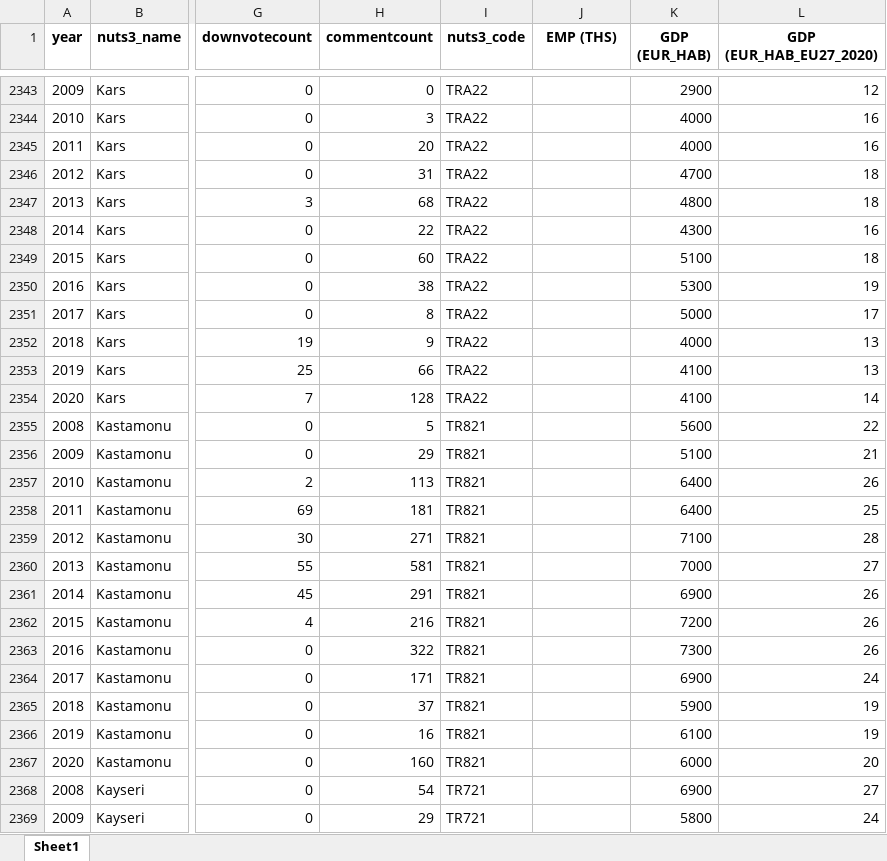
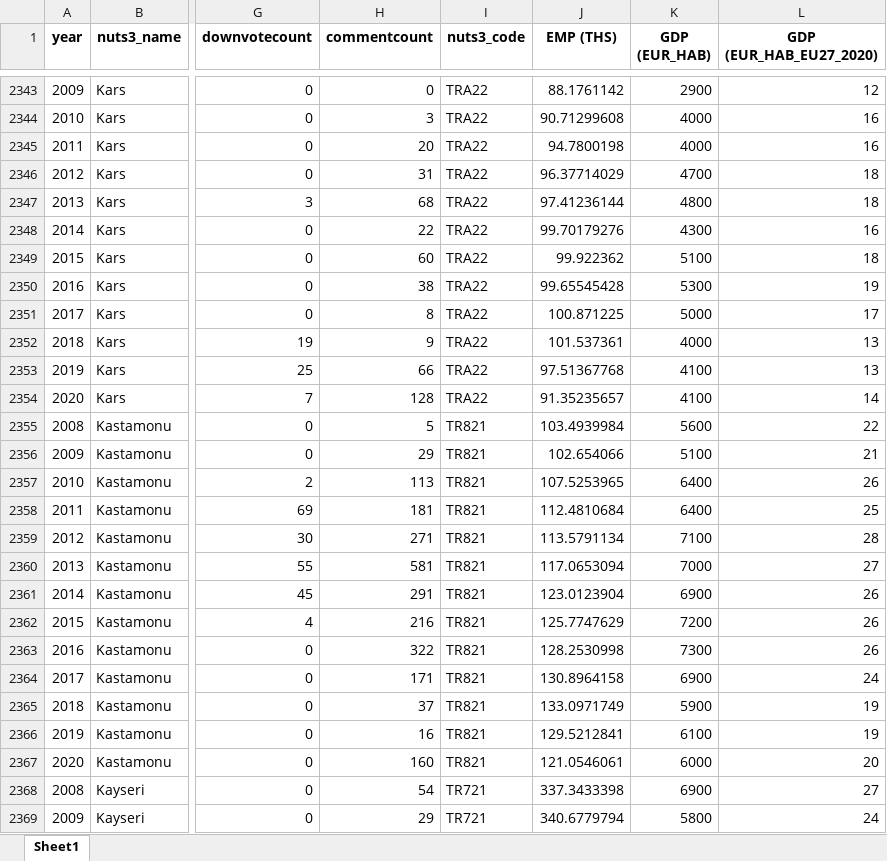
Before and after one commit to carferrom/Nova-SBE-Field-Lab, an Excel workbook: FINAL_updated.xlsx, sheet Sheet1, drawn as a sheet; only a part is shown, gaps mark what is left out; values as stored, in another font and other column widths than the file's, no borders; the diff covers the shown part only; the diff names each change by its address in the sheet, - before the commit and + after, or states it on an @@ line.

```diff
--- a/FINAL_updated.xlsx (sheet Sheet1)
+++ b/FINAL_updated.xlsx (sheet Sheet1)
-J2343 (EMP (THS)): (empty)
+J2343 (EMP (THS)): 88.1761142
-J2344 (EMP (THS)): (empty)
+J2344 (EMP (THS)): 90.71299608
-J2345 (EMP (THS)): (empty)
+J2345 (EMP (THS)): 94.7800198
-J2346 (EMP (THS)): (empty)
+J2346 (EMP (THS)): 96.37714029
-J2347 (EMP (THS)): (empty)
+J2347 (EMP (THS)): 97.41236144
-J2348 (EMP (THS)): (empty)
+J2348 (EMP (THS)): 99.70179276
-J2349 (EMP (THS)): (empty)
+J2349 (EMP (THS)): 99.922362
-J2350 (EMP (THS)): (empty)
+J2350 (EMP (THS)): 99.65545428
-J2351 (EMP (THS)): (empty)
+J2351 (EMP (THS)): 100.871225
-J2352 (EMP (THS)): (empty)
+J2352 (EMP (THS)): 101.537361
-J2353 (EMP (THS)): (empty)
+J2353 (EMP (THS)): 97.51367768
-J2354 (EMP (THS)): (empty)
+J2354 (EMP (THS)): 91.35235657
-J2355 (EMP (THS)): (empty)
+J2355 (EMP (THS)): 103.4939984
-J2356 (EMP (THS)): (empty)
+J2356 (EMP (THS)): 102.654066
-J2357 (EMP (THS)): (empty)
+J2357 (EMP (THS)): 107.5253965
-J2358 (EMP (THS)): (empty)
+J2358 (EMP (THS)): 112.4810684
-J2359 (EMP (THS)): (empty)
+J2359 (EMP (THS)): 113.5791134
-J2360 (EMP (THS)): (empty)
+J2360 (EMP (THS)): 117.0653094
-J2361 (EMP (THS)): (empty)
+J2361 (EMP (THS)): 123.0123904
-J2362 (EMP (THS)): (empty)
+J2362 (EMP (THS)): 125.7747629
-J2363 (EMP (THS)): (empty)
+J2363 (EMP (THS)): 128.2530998
-J2364 (EMP (THS)): (empty)
+J2364 (EMP (THS)): 130.8964158
-J2365 (EMP (THS)): (empty)
+J2365 (EMP (THS)): 133.0971749
-J2366 (EMP (THS)): (empty)
+J2366 (EMP (THS)): 129.5212841
-J2367 (EMP (THS)): (empty)
+J2367 (EMP (THS)): 121.0546061
-J2368 (EMP (THS)): (empty)
+J2368 (EMP (THS)): 337.3433398
-J2369 (EMP (THS)): (empty)
+J2369 (EMP (THS)): 340.6779794
```
Also changed, not shown: 1026 edited cells elsewhere in this sheet, FINAL.xlsx, INDICATORS.xlsx, 4 other files.
